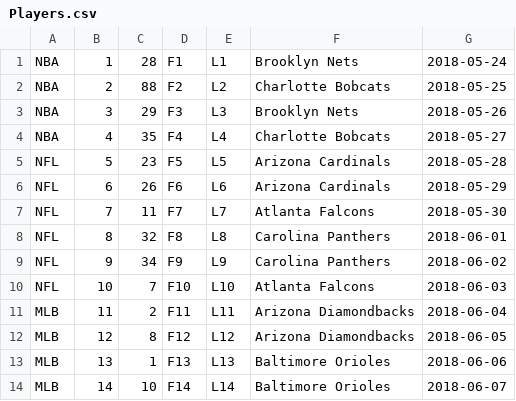
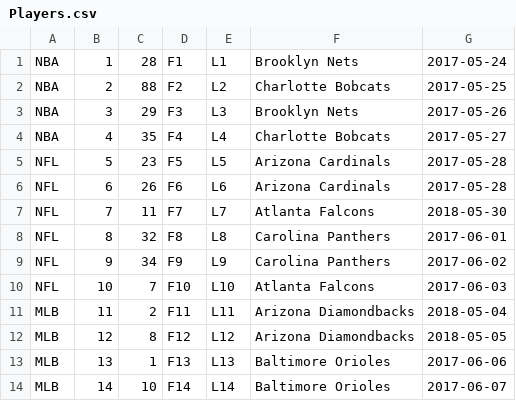
Before and after one commit to ODW-Interns/Sports-Tracking-System, a CSV file: src/main/resources/Players.csv, drawn as a sheet.

```diff
--- a/src/main/resources/Players.csv
+++ b/src/main/resources/Players.csv
@@ -1,14 +1,14 @@
-NBA|1|28|F1|L1|Brooklyn Nets|2018-05-24
-NBA|2|88|F2|L2|Charlotte Bobcats|2018-05-25
-NBA|3|29|F3|L3|Brooklyn Nets|2018-05-26
-NBA|4|35|F4|L4|Charlotte Bobcats|2018-05-27
-NFL|5|23|F5|L5|Arizona Cardinals|2018-05-28
-NFL|6|26|F6|L6|Arizona Cardinals|2018-05-29
+NBA|1|28|F1|L1|Brooklyn Nets|2017-05-24
+NBA|2|88|F2|L2|Charlotte Bobcats|2017-05-25
+NBA|3|29|F3|L3|Brooklyn Nets|2017-05-26
+NBA|4|35|F4|L4|Charlotte Bobcats|2017-05-27
+NFL|5|23|F5|L5|Arizona Cardinals|2017-05-28
+NFL|6|26|F6|L6|Arizona Cardinals|2017-05-28
 NFL|7|11|F7|L7|Atlanta Falcons|2018-05-30
-NFL|8|32|F8|L8|Carolina Panthers|2018-06-01
-NFL|9|34|F9|L9|Carolina Panthers|2018-06-02
-NFL|10|7|F10|L10|Atlanta Falcons|2018-06-03
-MLB|11|2|F11|L11|Arizona Diamondbacks|2018-06-04
-MLB|12|8|F12|L12|Arizona Diamondbacks|2018-06-05
-MLB|13|1|F13|L13|Baltimore Orioles|2018-06-06
-MLB|14|10|F14|L14|Baltimore Orioles|2018-06-07
+NFL|8|32|F8|L8|Carolina Panthers|2017-06-01
+NFL|9|34|F9|L9|Carolina Panthers|2017-06-02
+NFL|10|7|F10|L10|Atlanta Falcons|2017-06-03
+MLB|11|2|F11|L11|Arizona Diamondbacks|2018-05-04
+MLB|12|8|F12|L12|Arizona Diamondbacks|2018-05-05
+MLB|13|1|F13|L13|Baltimore Orioles|2017-06-06
+MLB|14|10|F14|L14|Baltimore Orioles|2017-06-07
```
Also changed, not shown: 10 other files.
